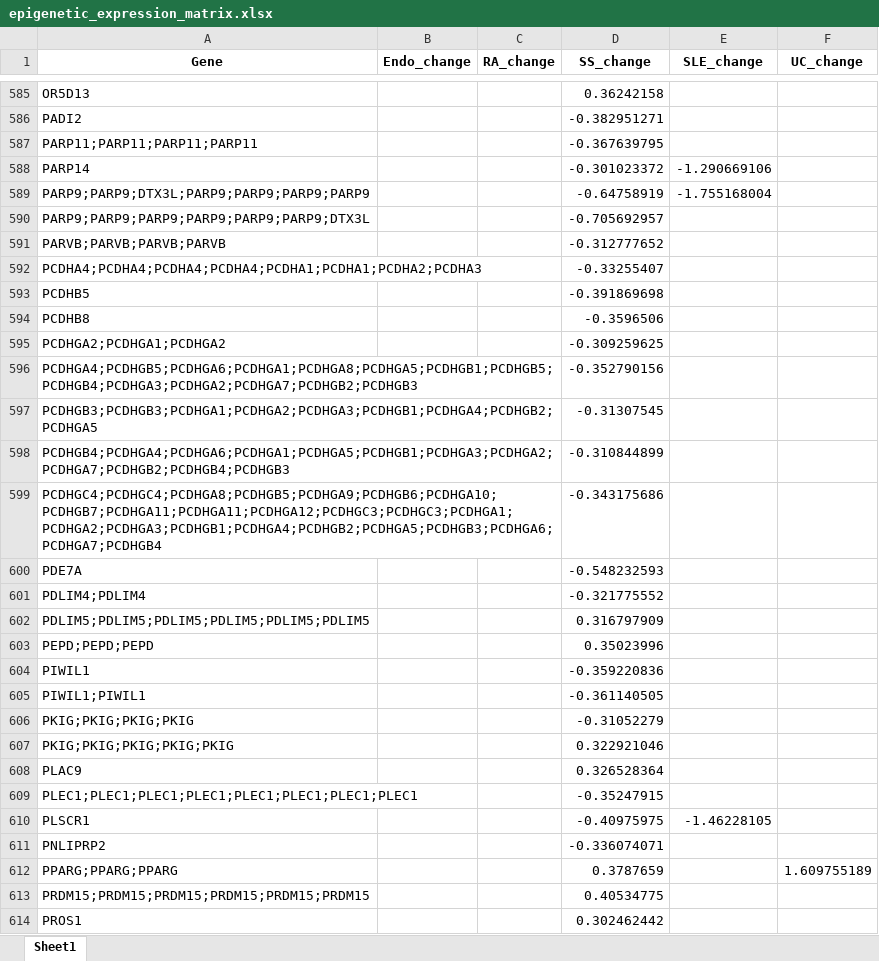
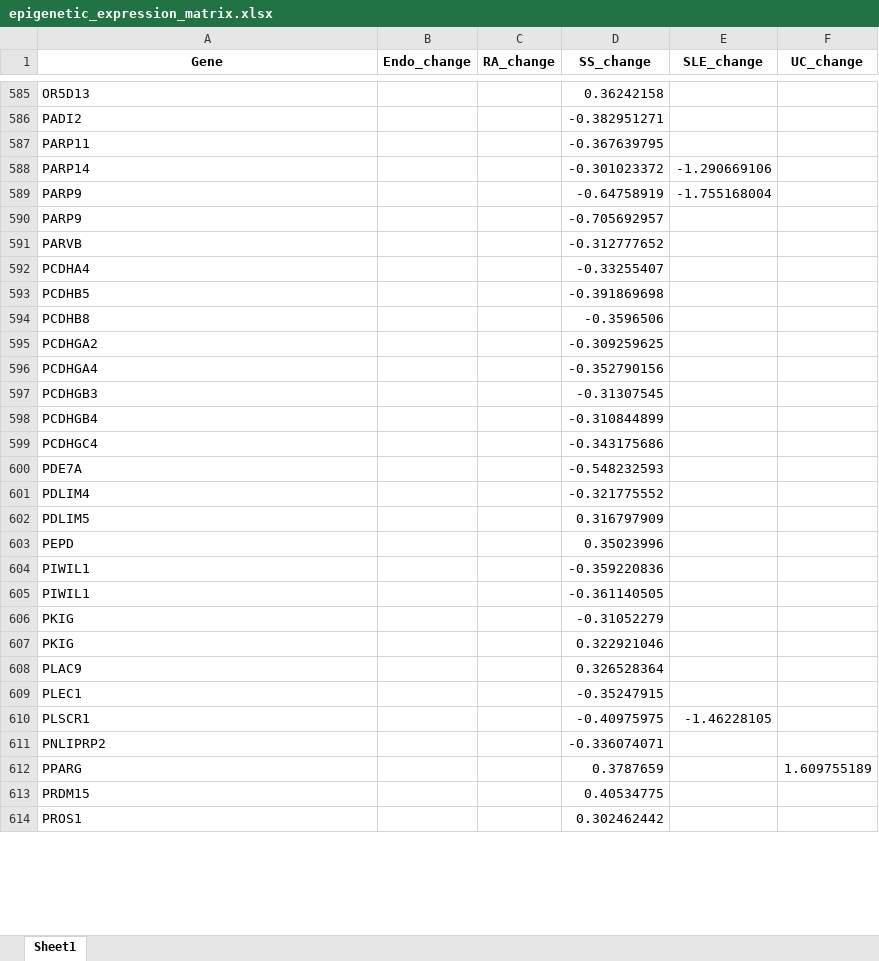
Before and after one commit to bilgeiremgoc/thesis_epigenomics, an Excel workbook: epigenetic_expression_matrix.xlsx, sheet Sheet1, drawn as a sheet; only a part is shown, gaps mark what is left out; values as stored, in another font and other column widths than the file's, no borders; the diff covers the shown part only; the diff names each change by its address in the sheet, - before the commit and + after, or states it on an @@ line.

```diff
--- a/epigenetic_expression_matrix.xlsx (sheet Sheet1)
+++ b/epigenetic_expression_matrix.xlsx (sheet Sheet1)
-A587 (Gene): PARP11;PARP11;PARP11;PARP11
+A587 (Gene): PARP11
-A589 (Gene): PARP9;PARP9;DTX3L;PARP9;PARP9;PARP9;PARP9
+A589 (Gene): PARP9
-A590 (Gene): PARP9;PARP9;PARP9;PARP9;PARP9;PARP9;DTX3L
+A590 (Gene): PARP9
-A591 (Gene): PARVB;PARVB;PARVB;PARVB
+A591 (Gene): PARVB
-A592 (Gene): PCDHA4;PCDHA4;PCDHA4;PCDHA4;PCDHA1;PCDHA1;PCDHA2;PCDHA3
+A592 (Gene): PCDHA4
-A595 (Gene): PCDHGA2;PCDHGA1;PCDHGA2
+A595 (Gene): PCDHGA2
-A596 (Gene): PCDHGA4;PCDHGB5;PCDHGA6;PCDHGA1;PCDHGA8;PCDHGA5;PCDHGB1;PCDHGB5;PCDHGB4;PCDHGA3;PCDHGA2;PCDHGA7;PCDHGB2;PCDHGB3
+A596 (Gene): PCDHGA4
-A597 (Gene): PCDHGB3;PCDHGB3;PCDHGA1;PCDHGA2;PCDHGA3;PCDHGB1;PCDHGA4;PCDHGB2;PCDHGA5
+A597 (Gene): PCDHGB3
-A598 (Gene): PCDHGB4;PCDHGA4;PCDHGA6;PCDHGA1;PCDHGA5;PCDHGB1;PCDHGA3;PCDHGA2;PCDHGA7;PCDHGB2;PCDHGB4;PCDHGB3
+A598 (Gene): PCDHGB4
-A599 (Gene): PCDHGC4;PCDHGC4;PCDHGA8;PCDHGB5;PCDHGA9;PCDHGB6;PCDHGA10;PCDHGB7;PCDHGA11;PCDHGA11;PCDHGA12;PCDHGC3;PCDHGC3;PCDHGA1;PCDHGA2;PCDHGA3;PCDHGB1;PCDHGA4;PCDHGB2;PCDHGA5;PCDHGB3;PCDHGA6;PCDHGA7;PCDHGB4
+A599 (Gene): PCDHGC4
-A601 (Gene): PDLIM4;PDLIM4
+A601 (Gene): PDLIM4
-A602 (Gene): PDLIM5;PDLIM5;PDLIM5;PDLIM5;PDLIM5;PDLIM5
+A602 (Gene): PDLIM5
-A603 (Gene): PEPD;PEPD;PEPD
+A603 (Gene): PEPD
-A605 (Gene): PIWIL1;PIWIL1
+A605 (Gene): PIWIL1
-A606 (Gene): PKIG;PKIG;PKIG;PKIG
+A606 (Gene): PKIG
-A607 (Gene): PKIG;PKIG;PKIG;PKIG;PKIG
+A607 (Gene): PKIG
-A609 (Gene): PLEC1;PLEC1;PLEC1;PLEC1;PLEC1;PLEC1;PLEC1;PLEC1
+A609 (Gene): PLEC1
-A612 (Gene): PPARG;PPARG;PPARG
+A612 (Gene): PPARG
-A613 (Gene): PRDM15;PRDM15;PRDM15;PRDM15;PRDM15;PRDM15
+A613 (Gene): PRDM15
```
Also changed, not shown: 415 edited cells elsewhere in this sheet, 2 other files.
